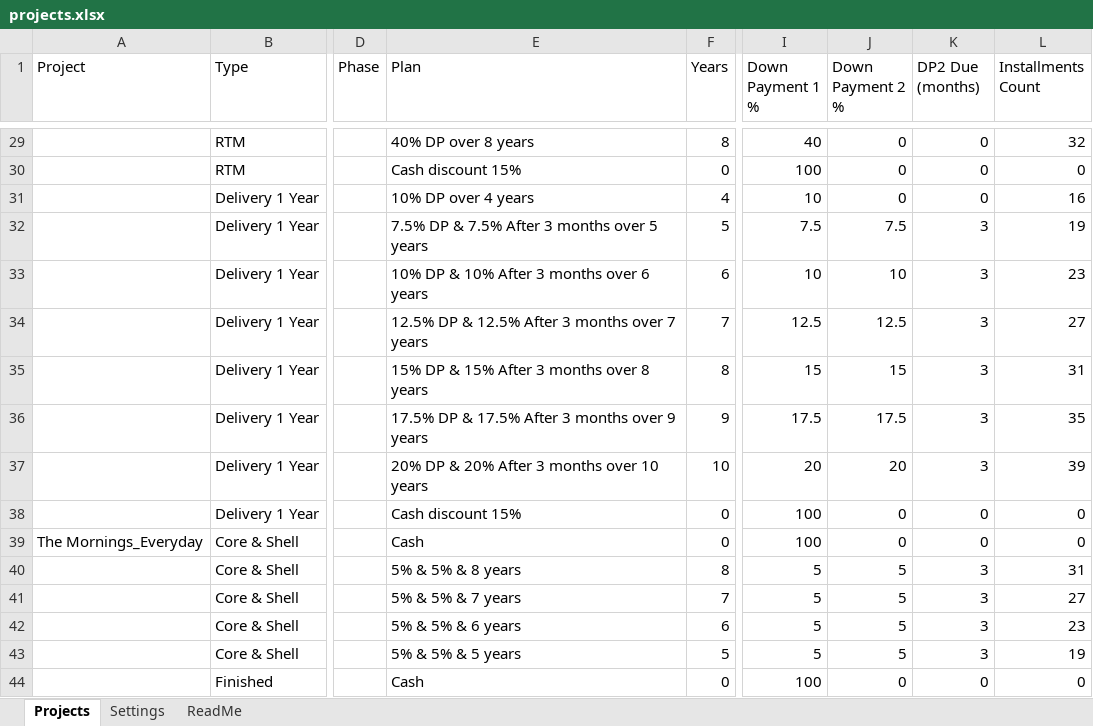
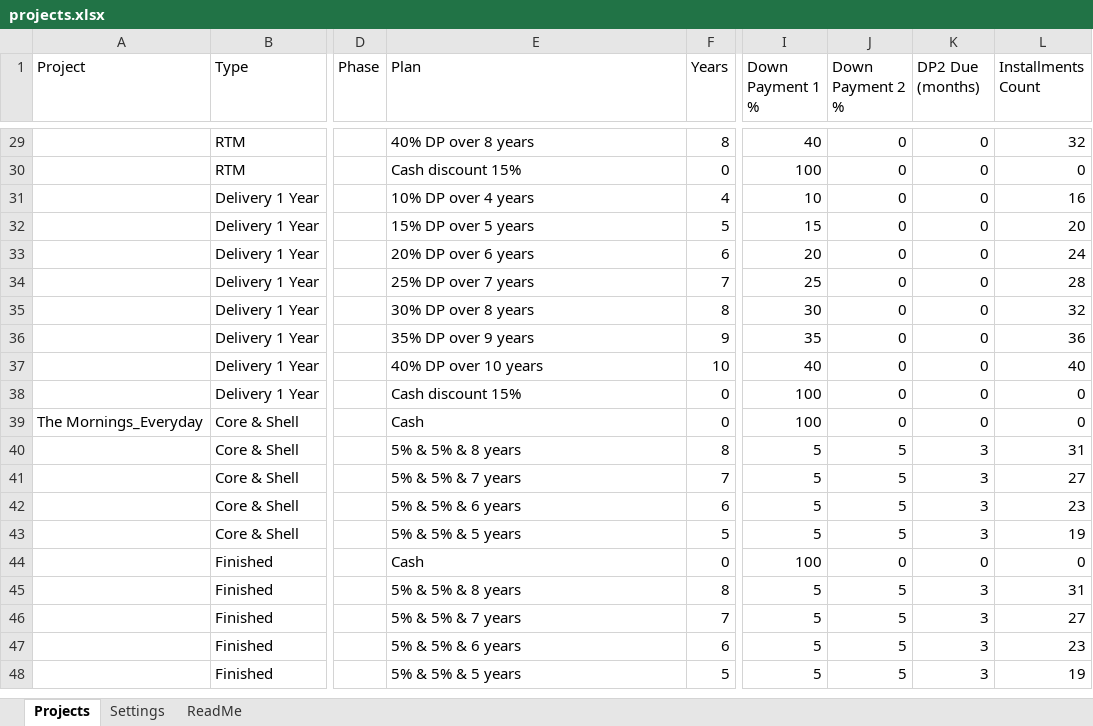
Before and after one commit to islamshehab89-source/payment-request, an Excel workbook: public/projects.xlsx, sheet Projects, drawn as a sheet; only a part is shown, gaps mark what is left out; the shorter side is filled out with more unchanged rows; values as stored, in another font and other column widths than the file's, no borders; charts and pictures not drawn; the diff names each change by its address in the sheet, - before the commit and + after, or states it on an @@ line.

Commit message:
Update prices from Google Sheets

```diff
--- a/public/projects.xlsx (sheet Projects)
+++ b/public/projects.xlsx (sheet Projects)
-E32 (Plan): 7.5% DP & 7.5% After 3 months over 5 years
+E32 (Plan): 15% DP over 5 years
-I32 (Down Payment 1 %): 7.5
+I32 (Down Payment 1 %): 15
-J32 (Down Payment 2 %): 7.5
+J32 (Down Payment 2 %): 0
-K32:K37 (DP2 Due (months)): 3
+K32:K37 (DP2 Due (months)): 0
-L32 (Installments Count): 19
+L32 (Installments Count): 20
-E33 (Plan): 10% DP & 10% After 3 months over 6 years
+E33 (Plan): 20% DP over 6 years
-I33 (Down Payment 1 %): 10
+I33 (Down Payment 1 %): 20
-J33 (Down Payment 2 %): 10
+J33 (Down Payment 2 %): 0
-L33 (Installments Count): 23
+L33 (Installments Count): 24
-E34 (Plan): 12.5% DP & 12.5% After 3 months over 7 years
+E34 (Plan): 25% DP over 7 years
-I34 (Down Payment 1 %): 12.5
+I34 (Down Payment 1 %): 25
-J34 (Down Payment 2 %): 12.5
+J34 (Down Payment 2 %): 0
-L34 (Installments Count): 27
+L34 (Installments Count): 28
-E35 (Plan): 15% DP & 15% After 3 months over 8 years
+E35 (Plan): 30% DP over 8 years
-I35 (Down Payment 1 %): 15
+I35 (Down Payment 1 %): 30
-J35 (Down Payment 2 %): 15
+J35 (Down Payment 2 %): 0
-L35 (Installments Count): 31
+L35 (Installments Count): 32
-E36 (Plan): 17.5% DP & 17.5% After 3 months over 9 years
+E36 (Plan): 35% DP over 9 years
-I36 (Down Payment 1 %): 17.5
+I36 (Down Payment 1 %): 35
-J36 (Down Payment 2 %): 17.5
+J36 (Down Payment 2 %): 0
-L36 (Installments Count): 35
+L36 (Installments Count): 36
-E37 (Plan): 20% DP & 20% After 3 months over 10 years
+E37 (Plan): 40% DP over 10 years
-I37 (Down Payment 1 %): 20
+I37 (Down Payment 1 %): 40
-J37 (Down Payment 2 %): 20
+J37 (Down Payment 2 %): 0
-L37 (Installments Count): 39
+L37 (Installments Count): 40
```
